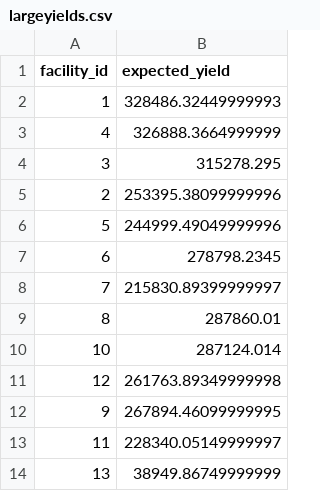
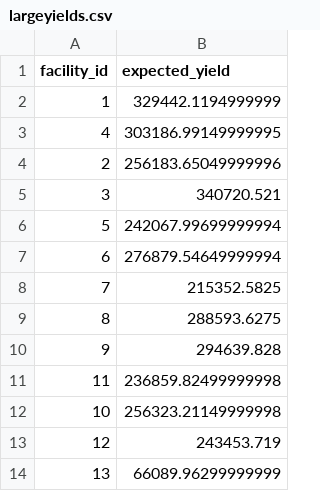
Before and after one commit to helloani25/Affirm-BalanceLoanBooks, a CSV file: output/largeyields.csv, drawn as a sheet.

```diff
--- a/output/largeyields.csv
+++ b/output/largeyields.csv
@@ -1,14 +1,14 @@
 facility_id,expected_yield
-1,328486.32449999993
-4,326888.3664999999
-3,315278.295
-2,253395.38099999996
-5,244999.49049999996
-6,278798.2345
-7,215830.89399999997
-8,287860.01
-10,287124.014
-12,261763.89349999998
-9,267894.46099999995
-11,228340.05149999997
-13,38949.86749999999
+1,329442.1194999999
+4,303186.99149999995
+2,256183.65049999996
+3,340720.521
+5,242067.99699999994
+6,276879.54649999994
+7,215352.5825
+8,288593.6275
+9,294639.828
+11,236859.82499999998
+10,256323.21149999998
+12,243453.719
+13,66089.96299999999
```
Also changed, not shown: output/largeassignments.csv.
